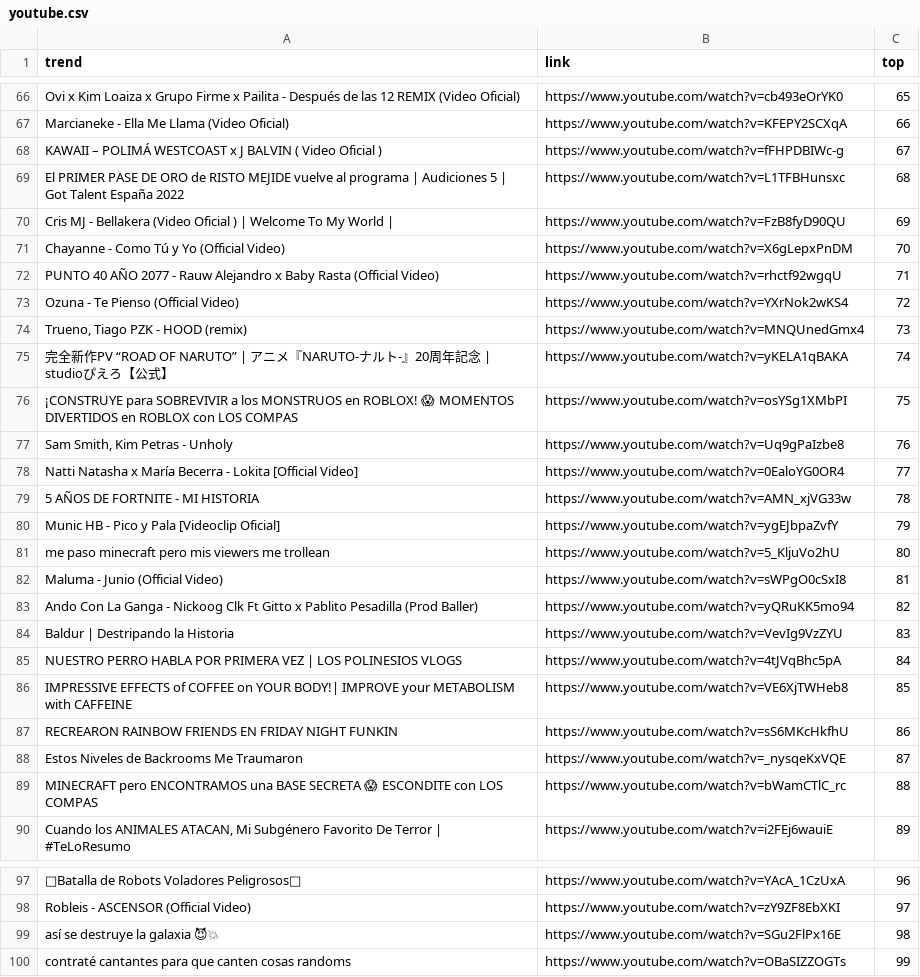
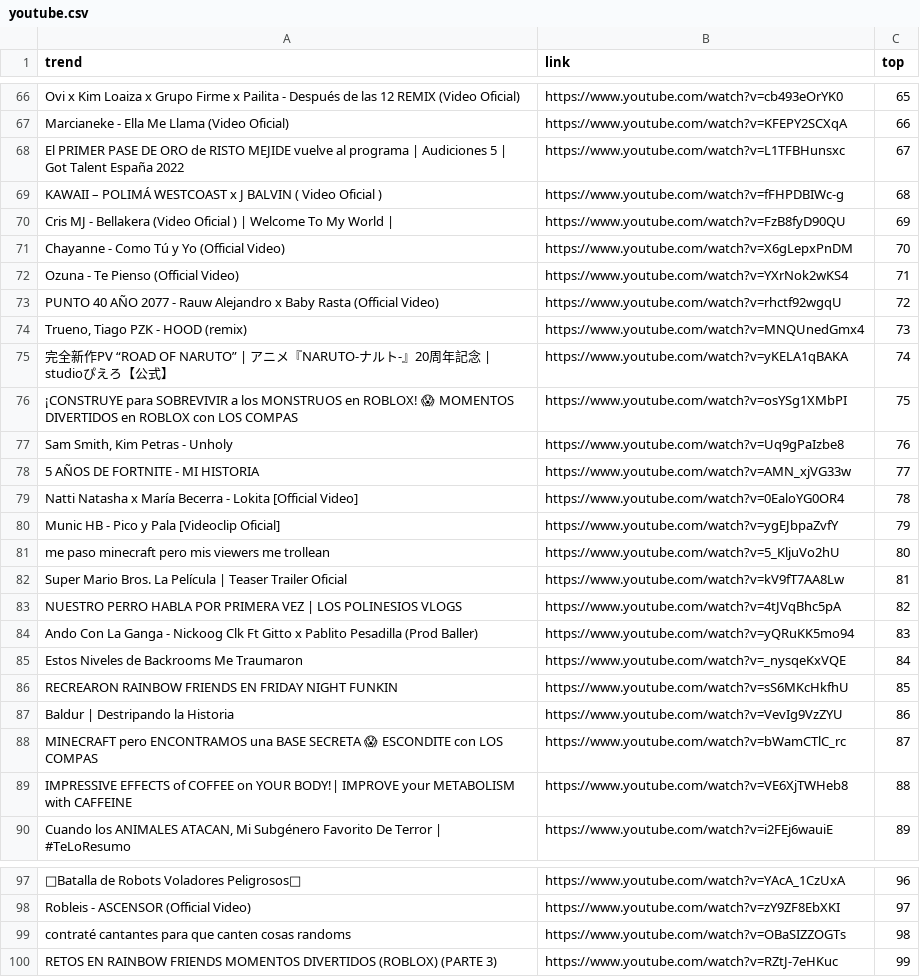
Before and after one commit to cristian-data-science/social_spider_app, a CSV file: resultados/youtube.csv, drawn as a sheet; only a part is shown, gaps mark what is left out; the diff covers the shown part only; the diff names each change by its address in the sheet, - before the commit and + after, or states it on an @@ line.

```diff
--- a/resultados/youtube.csv
+++ b/resultados/youtube.csv
-A68 (trend): KAWAII – POLIMÁ WESTCOAST x J BALVIN ( Video Oficial )
+A68 (trend): El PRIMER PASE DE ORO de RISTO MEJIDE vuelve al programa | Audiciones 5 | Got Talent España 2022
-B68 (link): https://www.youtube.com/watch?v=fFHPDBIWc-g
+B68 (link): https://www.youtube.com/watch?v=L1TFBHunsxc
-A69 (trend): El PRIMER PASE DE ORO de RISTO MEJIDE vuelve al programa | Audiciones 5 | Got Talent España 2022
+A69 (trend): KAWAII – POLIMÁ WESTCOAST x J BALVIN ( Video Oficial )
-B69 (link): https://www.youtube.com/watch?v=L1TFBHunsxc
+B69 (link): https://www.youtube.com/watch?v=fFHPDBIWc-g
-A72 (trend): PUNTO 40 AÑO 2077 - Rauw Alejandro x Baby Rasta (Official Video)
+A72 (trend): Ozuna - Te Pienso (Official Video)
-B72 (link): https://www.youtube.com/watch?v=rhctf92wgqU
+B72 (link): https://www.youtube.com/watch?v=YXrNok2wKS4
-A73 (trend): Ozuna - Te Pienso (Official Video)
+A73 (trend): PUNTO 40 AÑO 2077 - Rauw Alejandro x Baby Rasta (Official Video)
-B73 (link): https://www.youtube.com/watch?v=YXrNok2wKS4
+B73 (link): https://www.youtube.com/watch?v=rhctf92wgqU
-A78 (trend): Natti Natasha x María Becerra - Lokita [Official Video]
+A78 (trend): 5 AÑOS DE FORTNITE - MI HISTORIA
-B78 (link): https://www.youtube.com/watch?v=0EaloYG0OR4
+B78 (link): https://www.youtube.com/watch?v=AMN_xjVG33w
-A79 (trend): 5 AÑOS DE FORTNITE - MI HISTORIA
+A79 (trend): Natti Natasha x María Becerra - Lokita [Official Video]
-B79 (link): https://www.youtube.com/watch?v=AMN_xjVG33w
+B79 (link): https://www.youtube.com/watch?v=0EaloYG0OR4
-A82 (trend): Maluma - Junio (Official Video)
+A82 (trend): Super Mario Bros. La Película | Teaser Trailer Oficial
-B82 (link): https://www.youtube.com/watch?v=sWPgO0cSxI8
+B82 (link): https://www.youtube.com/watch?v=kV9fT7AA8Lw
-A83 (trend): Ando Con La Ganga - Nickoog Clk Ft Gitto x Pablito Pesadilla (Prod Baller)
+A83 (trend): NUESTRO PERRO HABLA POR PRIMERA VEZ | LOS POLINESIOS VLOGS
-B83 (link): https://www.youtube.com/watch?v=yQRuKK5mo94
+B83 (link): https://www.youtube.com/watch?v=4tJVqBhc5pA
-A84 (trend): Baldur | Destripando la Historia
+A84 (trend): Ando Con La Ganga - Nickoog Clk Ft Gitto x Pablito Pesadilla (Prod Baller)
-B84 (link): https://www.youtube.com/watch?v=VevIg9VzZYU
+B84 (link): https://www.youtube.com/watch?v=yQRuKK5mo94
-A85 (trend): NUESTRO PERRO HABLA POR PRIMERA VEZ | LOS POLINESIOS VLOGS
+A85 (trend): Estos Niveles de Backrooms Me Traumaron
-B85 (link): https://www.youtube.com/watch?v=4tJVqBhc5pA
+B85 (link): https://www.youtube.com/watch?v=_nysqeKxVQE
-A86 (trend): IMPRESSIVE EFFECTS of COFFEE on YOUR BODY!| IMPROVE your METABOLISM with CAFFEINE
+A86 (trend): RECREARON RAINBOW FRIENDS EN FRIDAY NIGHT FUNKIN
-B86 (link): https://www.youtube.com/watch?v=VE6XjTWHeb8
+B86 (link): https://www.youtube.com/watch?v=sS6MKcHkfhU
-A87 (trend): RECREARON RAINBOW FRIENDS EN FRIDAY NIGHT FUNKIN
+A87 (trend): Baldur | Destripando la Historia
-B87 (link): https://www.youtube.com/watch?v=sS6MKcHkfhU
+B87 (link): https://www.youtube.com/watch?v=VevIg9VzZYU
-A88 (trend): Estos Niveles de Backrooms Me Traumaron
+A88 (trend): MINECRAFT pero ENCONTRAMOS una BASE SECRETA 😱 ESCONDITE con LOS COMPAS
-B88 (link): https://www.youtube.com/watch?v=_nysqeKxVQE
+B88 (link): https://www.youtube.com/watch?v=bWamCTlC_rc
-A89 (trend): MINECRAFT pero ENCONTRAMOS una BASE SECRETA 😱 ESCONDITE con LOS COMPAS
+A89 (trend): IMPRESSIVE EFFECTS of COFFEE on YOUR BODY!| IMPROVE your METABOLISM with CAFFEINE
-B89 (link): https://www.youtube.com/watch?v=bWamCTlC_rc
+B89 (link): https://www.youtube.com/watch?v=VE6XjTWHeb8
-A99 (trend): así se destruye la galaxia 😈💥
+A99 (trend): contraté cantantes para que canten cosas randoms
-B99 (link): https://www.youtube.com/watch?v=SGu2FlPx16E
+B99 (link): https://www.youtube.com/watch?v=OBaSIZZOGTs
-A100 (trend): contraté cantantes para que canten cosas randoms
+A100 (trend): RETOS EN RAINBOW FRIENDS MOMENTOS DIVERTIDOS (ROBLOX) (PARTE 3)
-B100 (link): https://www.youtube.com/watch?v=OBaSIZZOGTs
+B100 (link): https://www.youtube.com/watch?v=RZtJ-7eHKuc
```
Also changed, not shown: 76 edited cells elsewhere in this file, resultados/google.csv, resultados/tiktok.csv, 1 other file.
